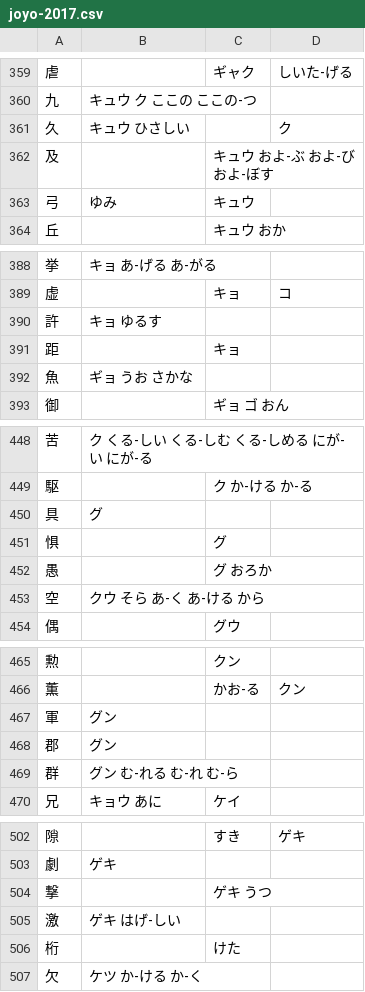
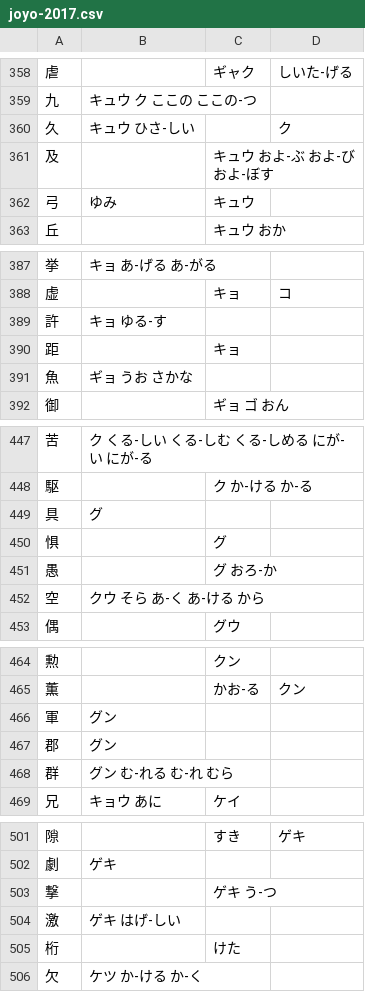
Before and after one commit to marmooo/onkun, a CSV file: data/joyo-2017.csv, drawn as a sheet; only a part is shown, gaps mark what is left out; the diff covers the shown part only.

```diff
--- a/data/joyo-2017.csv
+++ b/data/joyo-2017.csv
@@ -360,3 +359,3 @@
 九,キュウ ク ここの ここの-つ,,
-久,キュウ ひさしい,,ク
+久,キュウ ひさ-しい,,ク
 及,,キュウ およ-ぶ およ-び およ-ぼす,
@@ -389,3 +388,3 @@
 虚,,キョ,コ
-許,キョ ゆるす,,
+許,キョ ゆる-す,,
 距,,キョ,
@@ -451,3 +450,3 @@
 惧,,グ,
-愚,,グ おろか,
+愚,,グ おろ-か,
 空,クウ そら あ-く あ-ける から,,
@@ -468,3 +467,3 @@
 郡,グン,,
-群,グン む-れる む-れ む-ら,,
+群,グン む-れる む-れ むら,,
 兄,キョウ あに,ケイ,
@@ -503,3 +502,3 @@
 劇,ゲキ,,
-撃,,ゲキ うつ,
+撃,,ゲキ う-つ,
 激,ゲキ はげ-しい,,
```
Also changed, not shown: 1 removed row and 32 edited cells elsewhere in this file.
